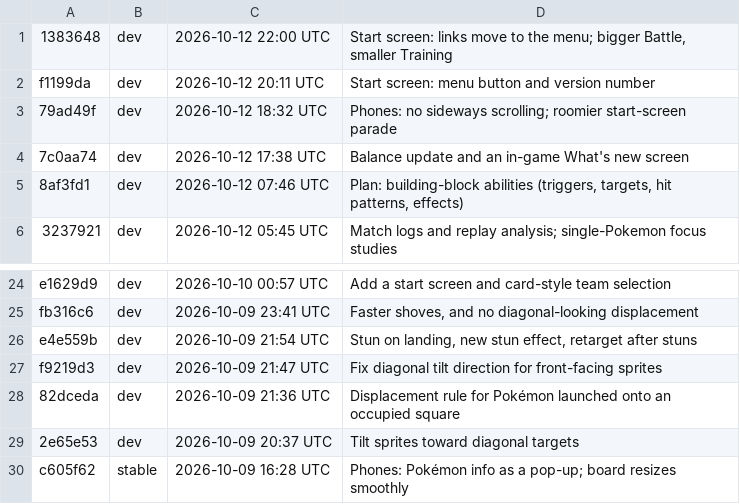
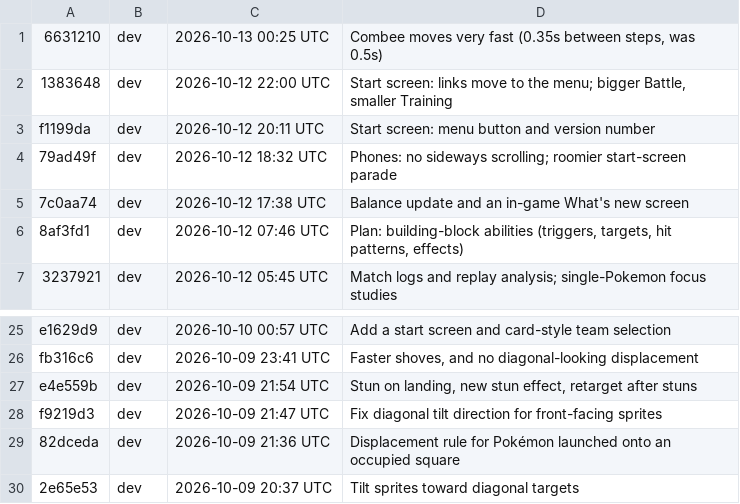
Before and after one commit to Anttyixx/Poke-Tactics, a TSV file: builds/list.tsv, drawn as a sheet; only a part is shown, gaps mark what is left out.

```diff
--- a/builds/list.tsv
+++ b/builds/list.tsv
@@ -1 +1,2 @@
+6631210	dev	2026-10-13 00:25 UTC	Combee moves very fast (0.35s between steps, was 0.5s)
 1383648	dev	2026-10-12 22:00 UTC	Start screen: links move to the menu; bigger Battle, smaller Training
@@ -29,2 +30 @@ f9219d3	dev	2026-10-09 21:47 UTC	Fix diagonal tilt direction for front-facing sp
 2e65e53	dev	2026-10-09 20:37 UTC	Tilt sprites toward diagonal targets
-c605f62	stable	2026-10-09 16:28 UTC	Phones: Pokémon info as a pop-up; board resizes smoothly
```
Also changed, not shown: 50 other files.
